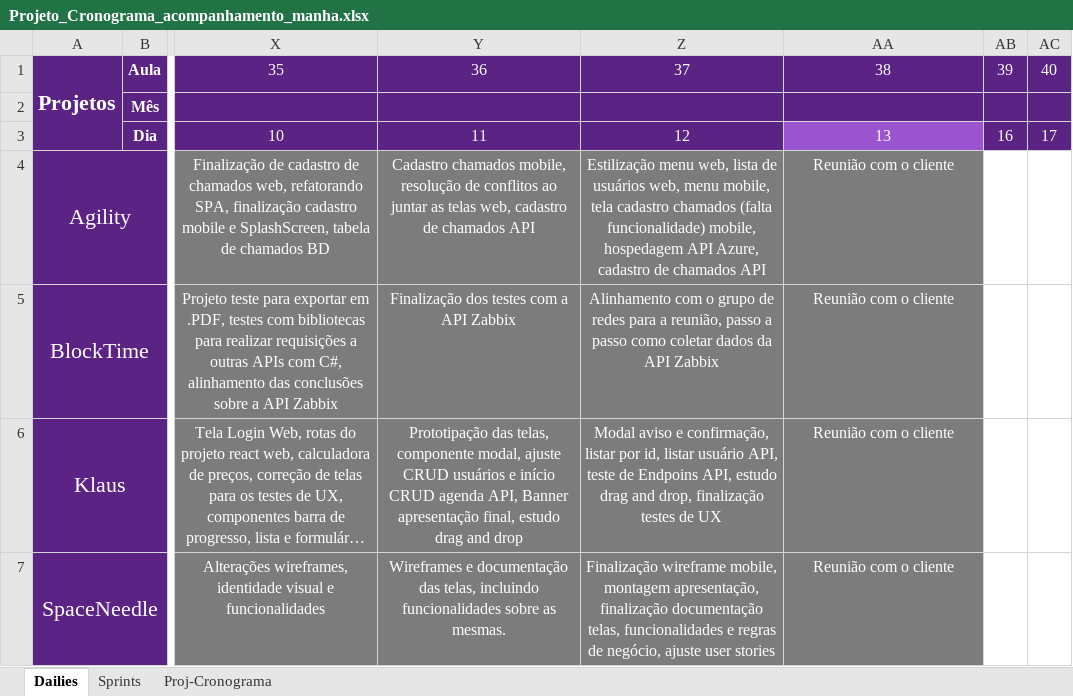
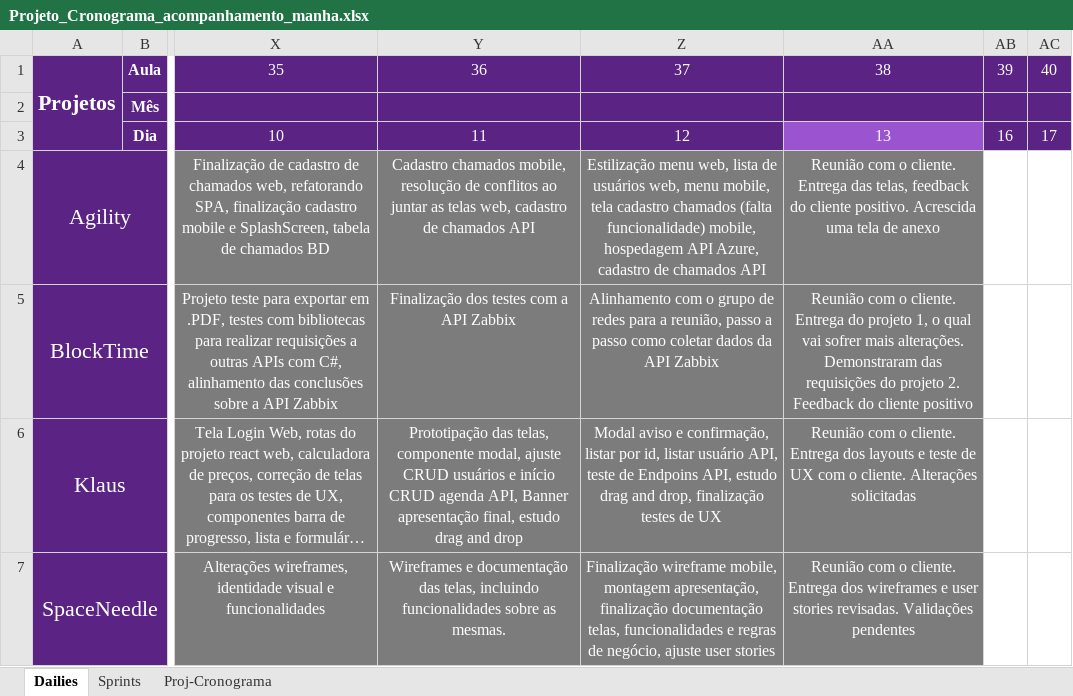
Before and after one commit to Saulomsantos/2s2019-t3-mentoria, an Excel workbook: Cronograma/Projeto_Cronograma_acompanhamento_manha.xlsx, sheet Dailies, drawn as a sheet; only a part is shown, gaps mark what is left out; long unchanged cells end in …; values as stored, in another font and other column widths than the file's, no borders; the diff names each change by its address in the sheet, - before the commit and + after, or states it on an @@ line.

Commit message:
Incrementa informacoes da daily de 16-09

```diff
--- a/Cronograma/Projeto_Cronograma_acompanhamento_manha.xlsx (sheet Dailies)
+++ b/Cronograma/Projeto_Cronograma_acompanhamento_manha.xlsx (sheet Dailies)
-AA4: …com o cliente
+AA4: …com o cliente. Entrega das telas, feedback do cliente positivo. Acrescida uma tela de anexo
-AA5: …com o cliente
+AA5: …com o cliente. Entrega do projeto 1, o qual vai sofrer mais alterações. Demonstraram das requisições do projeto 2. Feedback do cliente positivo
-AA6: …com o cliente
+AA6: …com o cliente. Entrega dos layouts e teste de UX com o cliente. Alterações solicitadas
-AA7: …com o cliente
+AA7: …com o cliente. Entrega dos wireframes e user stories revisadas. Validações pendentes
```
